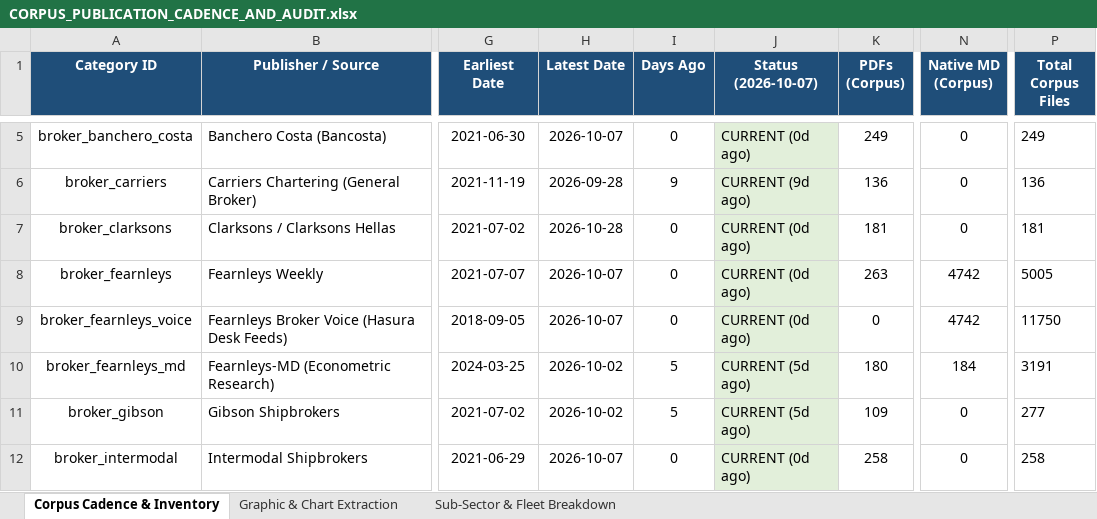
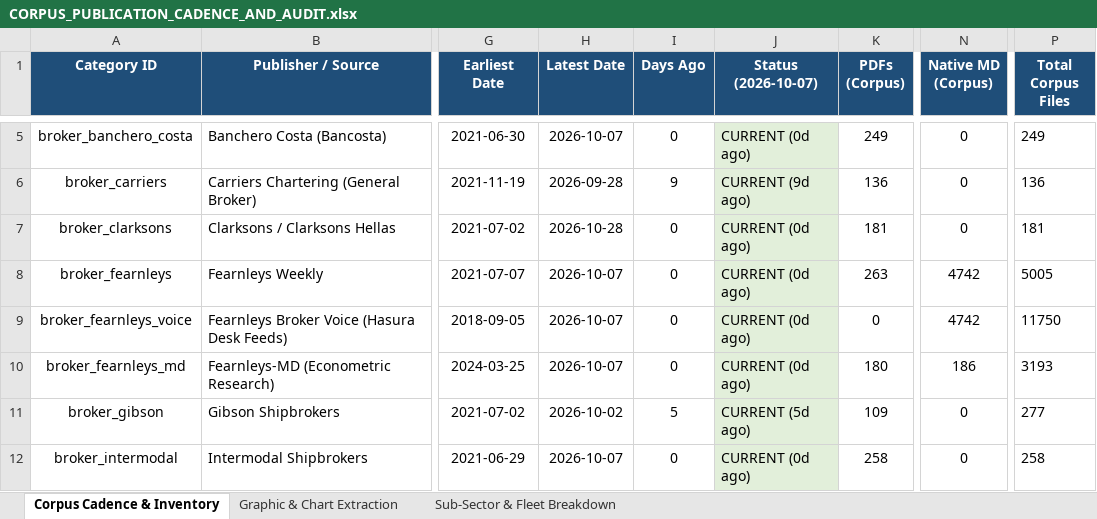
Before and after one commit to yieldchaser/Shipping, an Excel workbook: corpus/CORPUS_PUBLICATION_CADENCE_AND_AUDIT.xlsx, sheet Corpus Cadence & Inventory, drawn as a sheet; only a part is shown, gaps mark what is left out; values as stored, in another font and other column widths than the file's, no borders; the diff names each change by its address in the sheet, - before the commit and + after, or states it on an @@ line.

Commit message:
data(offshore): ingest latest Seabreeze market report, dayrate series, and update cadence audit [skip ci]

```diff
--- a/corpus/CORPUS_PUBLICATION_CADENCE_AND_AUDIT.xlsx (sheet Corpus Cadence & Inventory)
+++ b/corpus/CORPUS_PUBLICATION_CADENCE_AND_AUDIT.xlsx (sheet Corpus Cadence & Inventory)
-H10 (Latest Date): 2026-10-02
+H10 (Latest Date): 2026-10-07
-I10 (Days Ago): 5
+I10 (Days Ago): 0
-J10 (Status (2026-10-07)): CURRENT (5d ago)
+J10 (Status (2026-10-07)): CURRENT (0d ago)
-N10 (Native MD (Corpus)): 184
+N10 (Native MD (Corpus)): 186
-P10 (Total Corpus Files): 3191
+P10 (Total Corpus Files): 3193
```
Also changed, not shown: data/extracted/series/corpus_publication_cadence_and_audit.xlsx, 5 other files.
